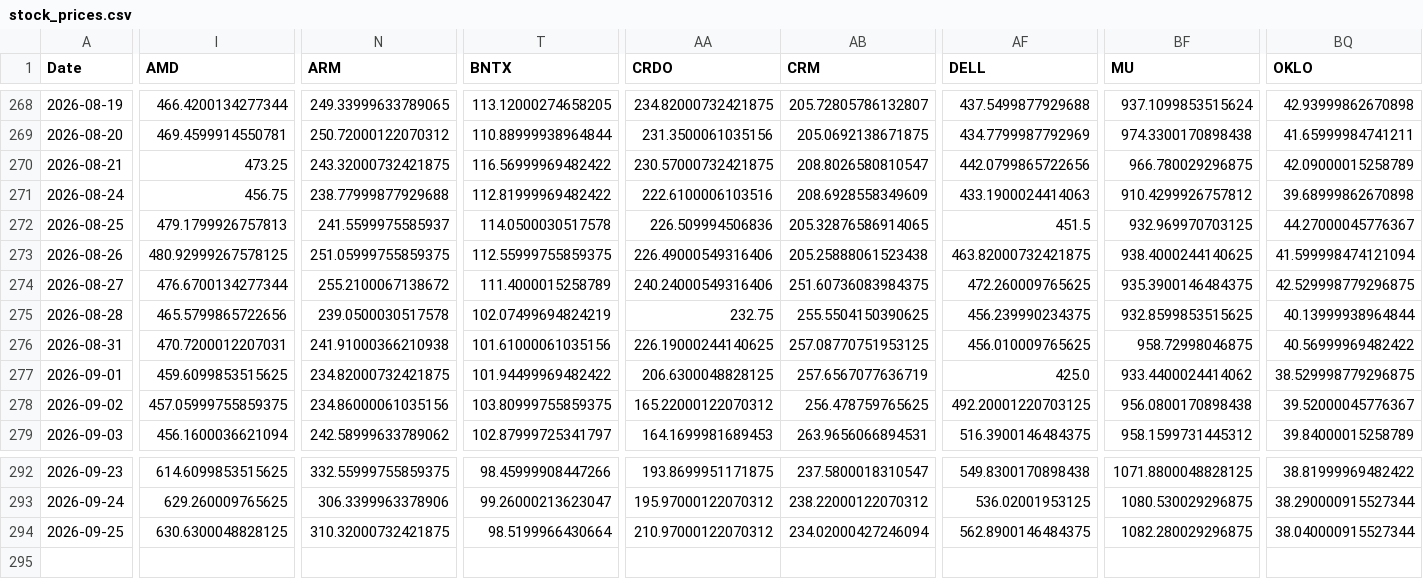
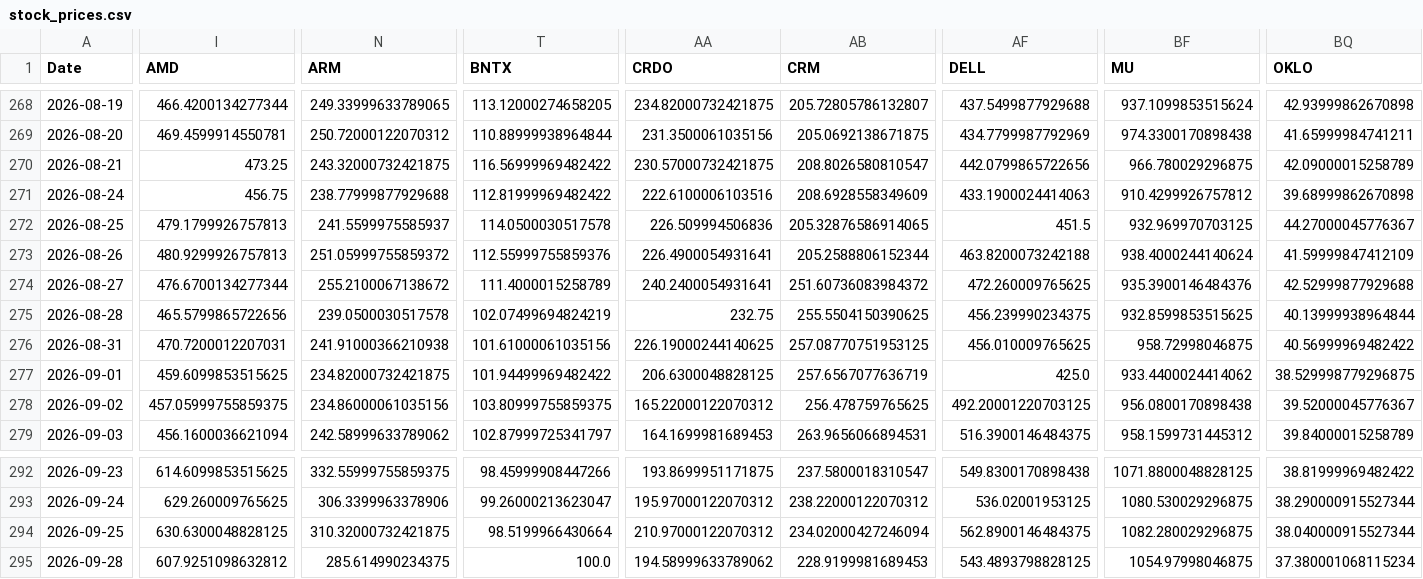
Before and after one commit to efranks0/market-monitor, a CSV file: data/cache/stock_prices.csv, drawn as a sheet; only a part is shown, gaps mark what is left out; rows hold the shown columns only; the diff covers the shown part only; the diff names each change by its address in the sheet, - before the commit and + after, or states it on an @@ line.

```diff
--- a/data/cache/stock_prices.csv
+++ b/data/cache/stock_prices.csv
-I273 (AMD): 480.92999267578125
+I273 (AMD): 480.9299926757813
-N273 (ARM): 251.05999755859375
+N273 (ARM): 251.05999755859372
-T273 (BNTX): 112.55999755859375
+T273 (BNTX): 112.55999755859376
-AA273 (CRDO): 226.49000549316406
+AA273 (CRDO): 226.4900054931641
-AB273 (CRM): 205.25888061523438
+AB273 (CRM): 205.2588806152344
-AF273 (DELL): 463.82000732421875
+AF273 (DELL): 463.8200073242188
-BF273 (MU): 938.4000244140625
+BF273 (MU): 938.4000244140624
-BQ273 (OKLO): 41.599998474121094
+BQ273 (OKLO): 41.59999847412109
-AA274 (CRDO): 240.24000549316406
+AA274 (CRDO): 240.2400054931641
-AB274 (CRM): 251.60736083984375
+AB274 (CRM): 251.60736083984372
-BF274 (MU): 935.3900146484375
+BF274 (MU): 935.3900146484376
-BQ274 (OKLO): 42.529998779296875
+BQ274 (OKLO): 42.52999877929688
+row 295: 2026-09-28 | 607.9251098632812 | 285.614990234375 | 100.0 | 194.58999633789062 | 228.9199981689453 | 543.4893798828125 | 1054.97998046875 | 37.380001068115234
```
Also changed, not shown: 19 edited cells elsewhere in this file, data/cache/commodity_prices.csv, data/cache/crypto_prices.csv, 3 other files.
